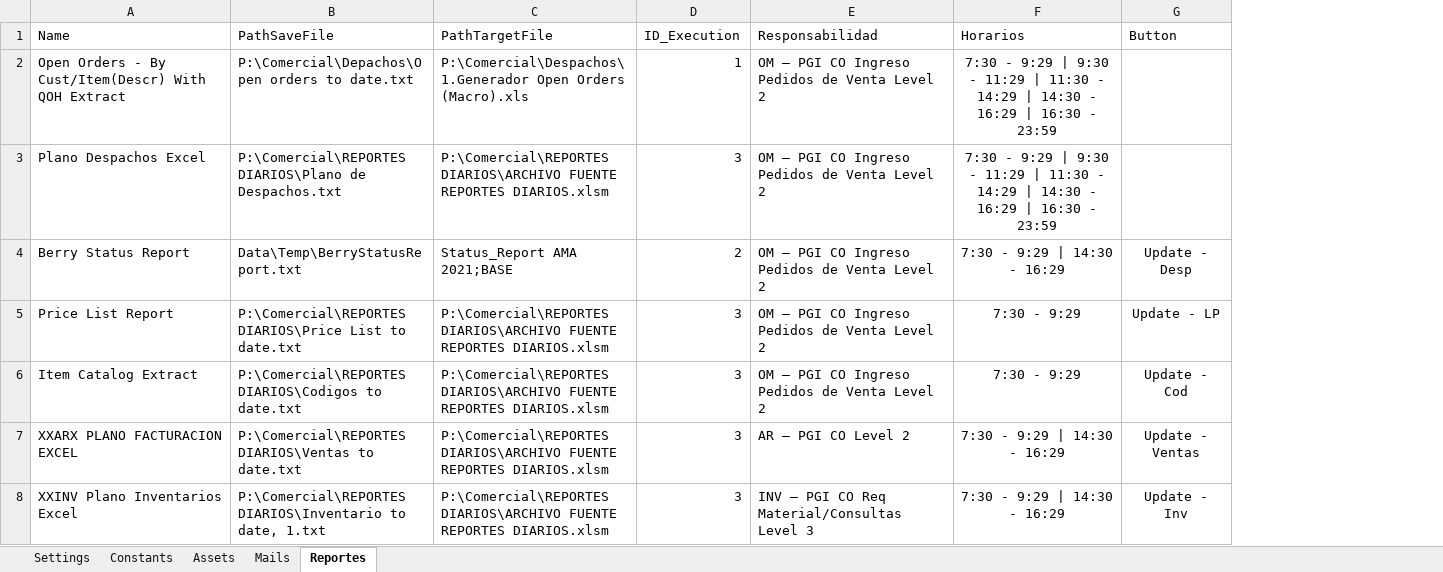
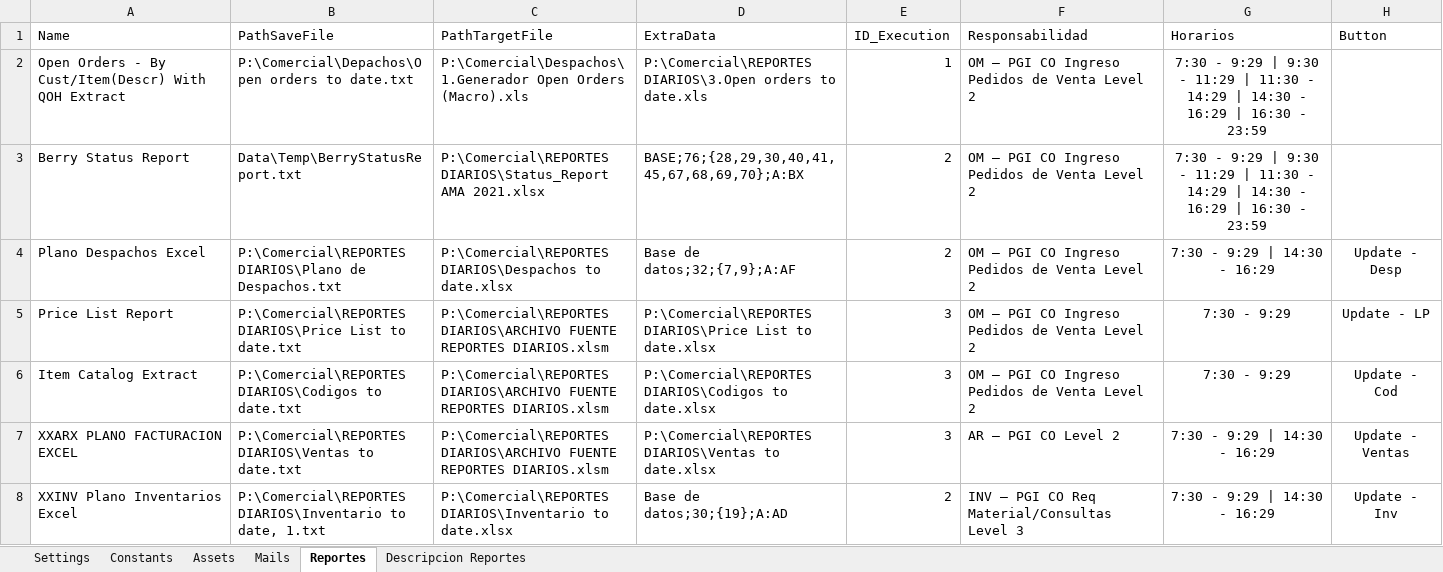
Before and after one commit to visionyaccionsrl/RPA_0014-Consumidor-Descarga-de-Reportes-Diarios-Customer-Service, an Excel workbook: Data/Config.xlsx, sheet Reportes, drawn as a sheet; values as stored, in another font and other column widths than the file's, no borders; removed rows and columns are numbered as before the commit, all else as after; the diff names each change by its address in the sheet, - before the commit and + after, or states it on an @@ line.

```diff
--- a/Data/Config.xlsx (sheet Reportes)
+++ b/Data/Config.xlsx (sheet Reportes)
+sheet tab: Descripcion Reportes
+column D (ExtraData), rows 2-3: P:\Comercial\REPORTES DIARIOS\3.Open orders to date.xls | BASE;76;{28,29,30,40,41,45,67,68,69,70};A:BX; rows 5-8: P:\Comercial\REPORTES DIARIOS\Price List to date.xlsx | P:\Comercial\REPORTES DIARIOS\Codigos to date.xlsx | P:\Comercial\REPORTES DIARIOS\Ventas to date.xlsx | Base de datos;30;{19};A:AD
-row 3: Plano Despachos Excel | P:\Comercial\REPORTES DIARIOS\Plano de Despachos.txt | P:\Comercial\REPORTES DIARIOS\ARCHIVO FUENTE REPORTES DIARIOS.xlsm | 3 | OM – PGI CO Ingreso Pedidos de Venta Level 2 | 7:30 - 9:29 | 9:30 - 11:29 | 11:30 - 14:29 | 14:30 - 16:29 | 16:30 - 23:59
-C3 (PathTargetFile): Status_Report AMA 2021;BASE
+C3 (PathTargetFile): P:\Comercial\REPORTES DIARIOS\Status_Report AMA 2021.xlsx
-G3 (Horarios): …9:29 | 14:30 - 16:29
+G3 (Horarios): …9:29 | 9:30 - 11:29 | 11:30 - 14:29 | 14:30 - 16:29 | 16:30 - 23:59
-H3 (Button): Update - Desp
+H3 (Button): (empty)
+row 4: Plano Despachos Excel | P:\Comercial\REPORTES DIARIOS\Plano de Despachos.txt | P:\Comercial\REPORTES DIARIOS\Despachos to date.xlsx | Base de datos;32;{7,9};A:AF | 2 | OM – PGI CO Ingreso Pedidos de Venta Level 2 | 7:30 - 9:29 | 14:30 - 16:29 | Update - Desp
-C8 (PathTargetFile): P:\Comercial\REPORTES DIARIOS\ARCHIVO FUENTE REPORTES DIARIOS.xlsm
+C8 (PathTargetFile): P:\Comercial\REPORTES DIARIOS\Inventario to date.xlsx
-E8 (ID_Execution): 3
+E8 (ID_Execution): 2
```
Also changed, not shown: 6 other files.
